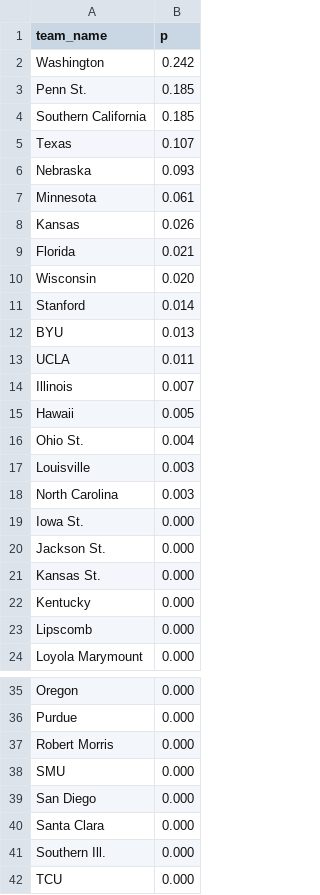
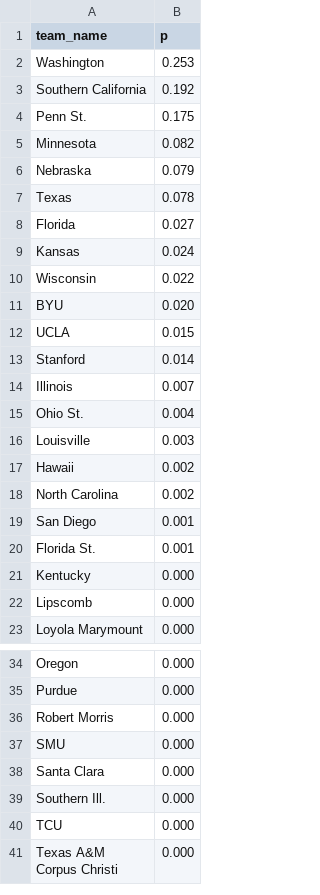
Before and after one commit to octonion/volleyball-w, a CSV file: ncaa_pbp/tournament/champion_p.csv, drawn as a sheet; only a part is shown, gaps mark what is left out; the shorter side is filled out with more unchanged rows; the diff covers the shown part only.

```diff
--- a/ncaa_pbp/tournament/champion_p.csv
+++ b/ncaa_pbp/tournament/champion_p.csv
@@ -1,22 +1,21 @@
 team_name,p
-Washington,0.242
-Penn St.,0.185
-Southern California,0.185
-Texas,0.107
-Nebraska,0.093
-Minnesota,0.061
-Kansas,0.026
-Florida,0.021
-Wisconsin,0.020
+Washington,0.253
+Southern California,0.192
+Penn St.,0.175
+Minnesota,0.082
+Nebraska,0.079
+Texas,0.078
+Florida,0.027
+Kansas,0.024
+Wisconsin,0.022
+BYU,0.020
+UCLA,0.015
 Stanford,0.014
-BYU,0.013
-UCLA,0.011
 Illinois,0.007
-Hawaii,0.005
 Ohio St.,0.004
 Louisville,0.003
-North Carolina,0.003
-Iowa St.,0.000
-Jackson St.,0.000
-Kansas St.,0.000
+Hawaii,0.002
+North Carolina,0.002
+San Diego,0.001
+Florida St.,0.001
 Kentucky,0.000
@@ -38,3 +37,2 @@ Robert Morris,0.000
 SMU,0.000
-San Diego,0.000
 Santa Clara,0.000
```
Also changed, not shown: 1 removed row elsewhere in this file, ncaa_pbp/python/predict_weekly.csv, ncaa_pbp/sos/current_ranking.csv, 15 other files.
